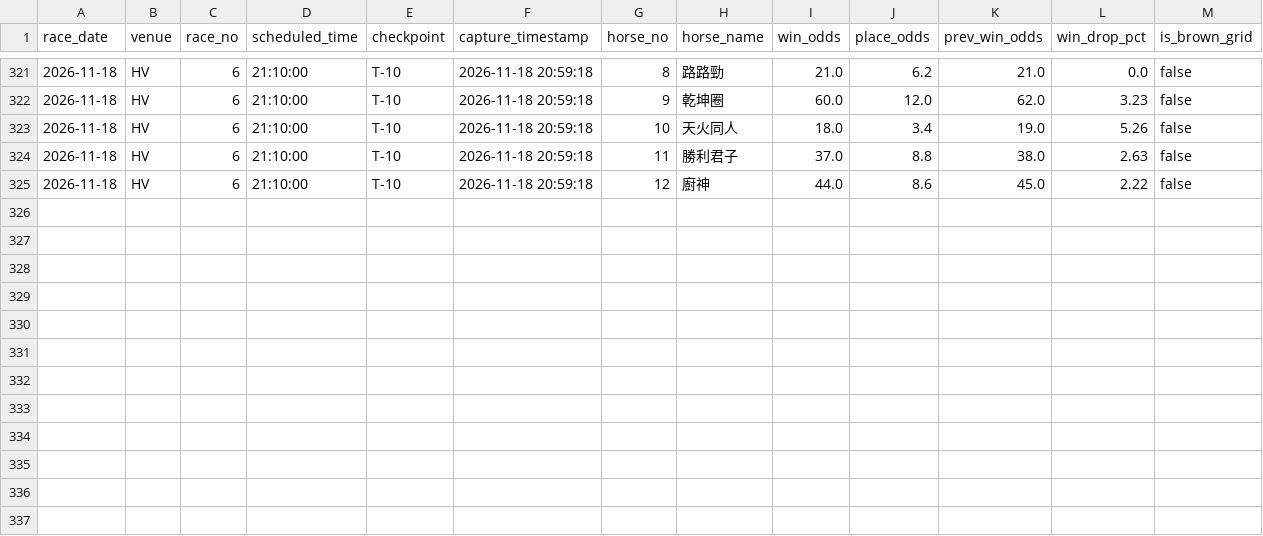
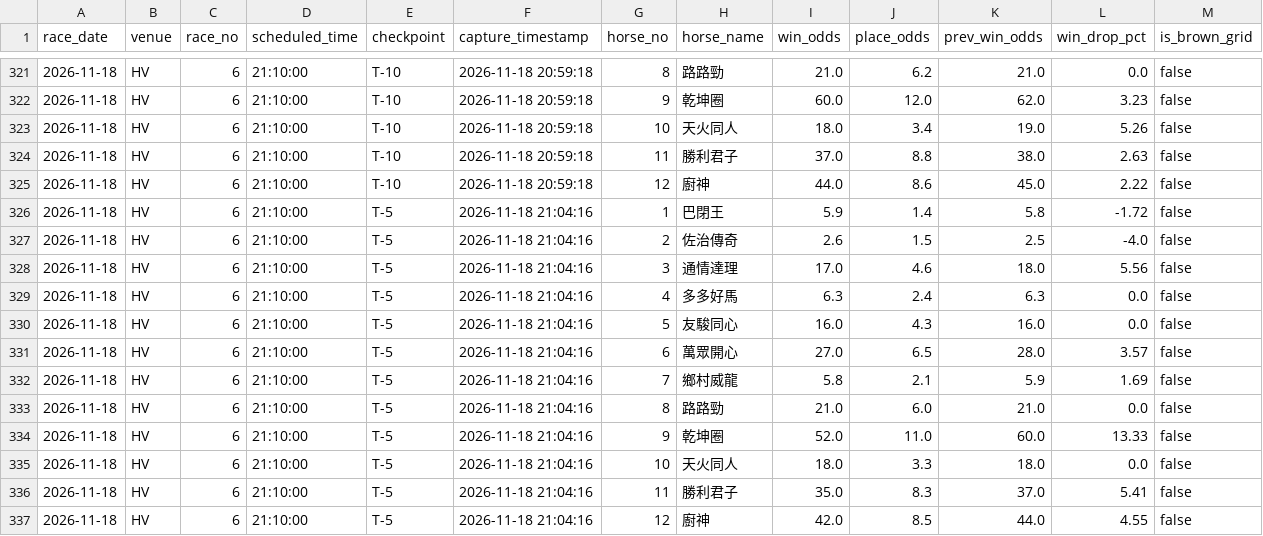
Before and after one commit to readbarapp/jc-strategy, a CSV file: docs/data/odds_snapshots.csv, drawn as a sheet; only a part is shown, gaps mark what is left out; the diff names each change by its address in the sheet, - before the commit and + after, or states it on an @@ line.

```diff
--- a/docs/data/odds_snapshots.csv
+++ b/docs/data/odds_snapshots.csv
+row 326: 2026-11-18 | HV | 6 | 21:10:00 | T-5 | 2026-11-18 21:04:16 | 1 | 巴閉王 | 5.9 | 1.4 | 5.8 | -1.72 | false
+row 327: 2026-11-18 | HV | 6 | 21:10:00 | T-5 | 2026-11-18 21:04:16 | 2 | 佐治傳奇 | 2.6 | 1.5 | 2.5 | -4.0 | false
+row 328: 2026-11-18 | HV | 6 | 21:10:00 | T-5 | 2026-11-18 21:04:16 | 3 | 通情達理 | 17.0 | 4.6 | 18.0 | 5.56 | false
+row 329: 2026-11-18 | HV | 6 | 21:10:00 | T-5 | 2026-11-18 21:04:16 | 4 | 多多好馬 | 6.3 | 2.4 | 6.3 | 0.0 | false
+row 330: 2026-11-18 | HV | 6 | 21:10:00 | T-5 | 2026-11-18 21:04:16 | 5 | 友駿同心 | 16.0 | 4.3 | 16.0 | 0.0 | false
+row 331: 2026-11-18 | HV | 6 | 21:10:00 | T-5 | 2026-11-18 21:04:16 | 6 | 萬眾開心 | 27.0 | 6.5 | 28.0 | 3.57 | false
+row 332: 2026-11-18 | HV | 6 | 21:10:00 | T-5 | 2026-11-18 21:04:16 | 7 | 鄉村威龍 | 5.8 | 2.1 | 5.9 | 1.69 | false
+row 333: 2026-11-18 | HV | 6 | 21:10:00 | T-5 | 2026-11-18 21:04:16 | 8 | 路路勁 | 21.0 | 6.0 | 21.0 | 0.0 | false
+row 334: 2026-11-18 | HV | 6 | 21:10:00 | T-5 | 2026-11-18 21:04:16 | 9 | 乾坤圈 | 52.0 | 11.0 | 60.0 | 13.33 | false
+row 335: 2026-11-18 | HV | 6 | 21:10:00 | T-5 | 2026-11-18 21:04:16 | 10 | 天火同人 | 18.0 | 3.3 | 18.0 | 0.0 | false
+row 336: 2026-11-18 | HV | 6 | 21:10:00 | T-5 | 2026-11-18 21:04:16 | 11 | 勝利君子 | 35.0 | 8.3 | 37.0 | 5.41 | false
+row 337: 2026-11-18 | HV | 6 | 21:10:00 | T-5 | 2026-11-18 21:04:16 | 12 | 廚神 | 42.0 | 8.5 | 44.0 | 4.55 | false
```
Also changed, not shown: data/odds_board.csv, data/odds_snapshots.csv, 9 other files.
